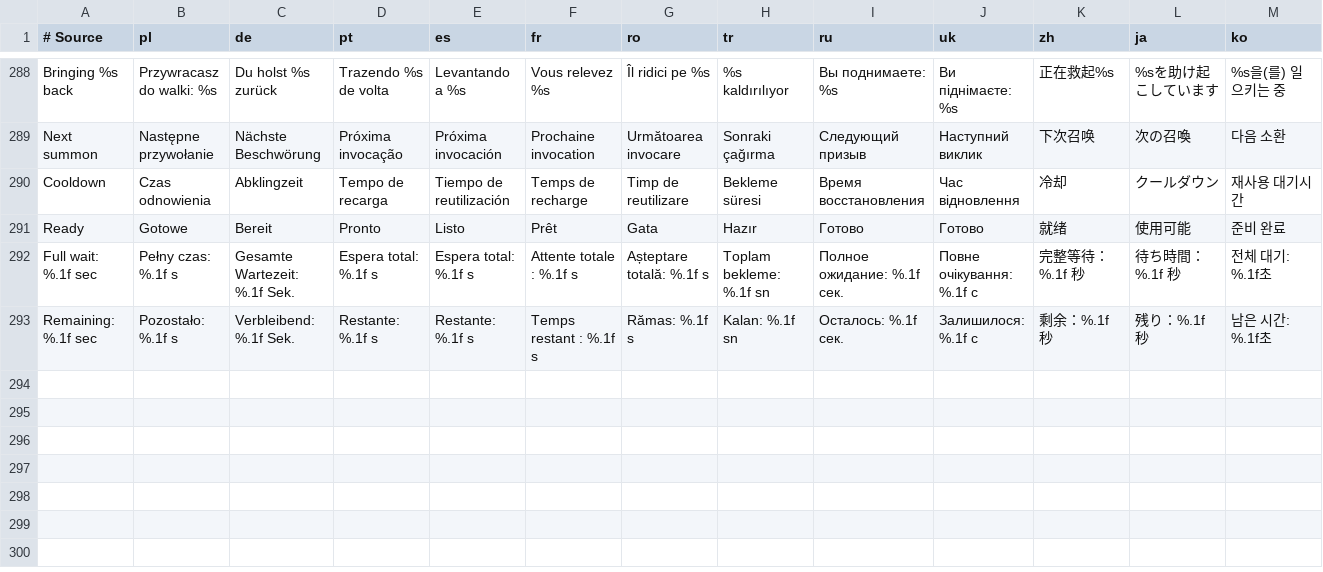
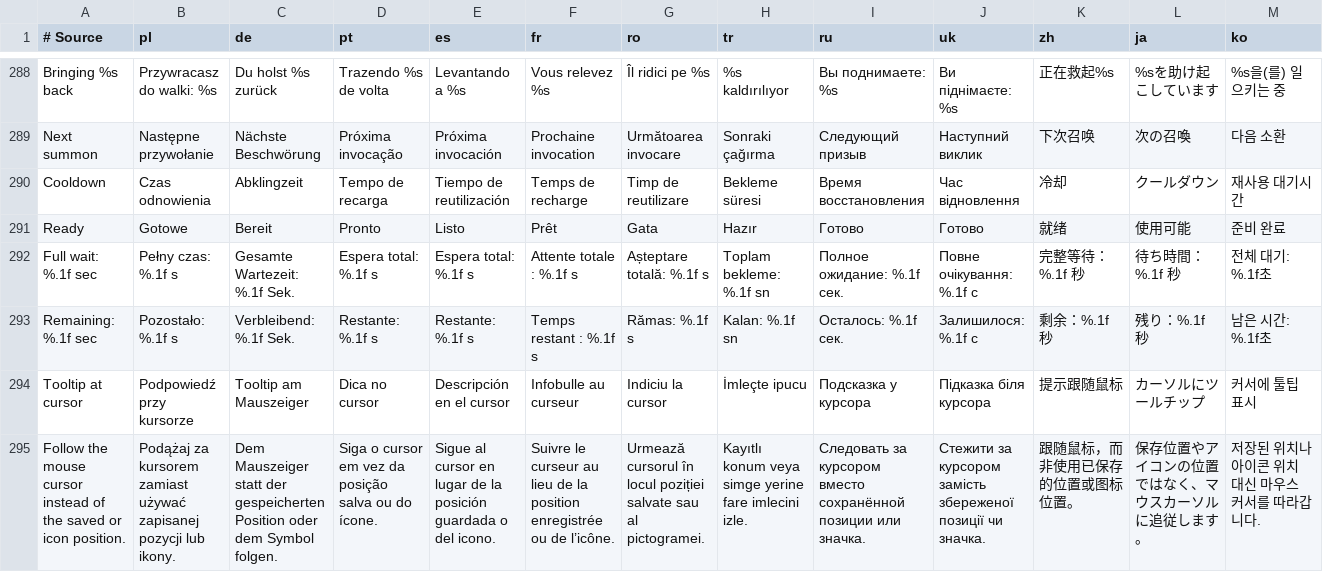
Before and after one commit to migwynkriid13/SurvivorsDragonUi, a TSV file: localization/ui.tsv, drawn as a sheet; only a part is shown, gaps mark what is left out; rows hold the shown columns only; the diff names each change by its address in the sheet, - before the commit and + after, or states it on an @@ line.

Commit message:
feature: add optional cursor tooltips

```diff
--- a/localization/ui.tsv
+++ b/localization/ui.tsv
+row 294: Tooltip at cursor | Podpowiedź przy kursorze | Tooltip am Mauszeiger | Dica no cursor | Descripción en el cursor | Infobulle au curseur | Indiciu la cursor | İmleçte ipucu | Подсказка у курсора | Підказка біля курсора | 提示跟随鼠标 | カーソルにツールチップ | 커서에 툴팁 표시
+row 295: Follow the mouse cursor instead of the saved or icon position. | Podążaj za kursorem zamiast używać zapisanej pozycji lub ikony. | Dem Mauszeiger statt der gespeicherten Position oder dem Symbol folgen. | Siga o cursor em vez da posição salva ou do ícone. | Sigue al cursor en lugar de la posición guardada o del icono. | Suivre le curseur au lieu de la position enregistrée ou de l’icône. | Urmează cursorul în locul poziției salvate sau al pictogramei. | Kayıtlı konum veya simge yerine fare imlecini izle. | Следовать за курсором вместо сохранённой позиции или значка. | Стежити за курсором замість збереженої позиції чи значка. | 跟随鼠标，而非使用已保存的位置或图标位置。 | 保存位置やアイコンの位置ではなく、マウスカーソルに追従します。 | 저장된 위치나 아이콘 위치 대신 마우스 커서를 따라갑니다.
```
Also changed, not shown: 8 other files.
